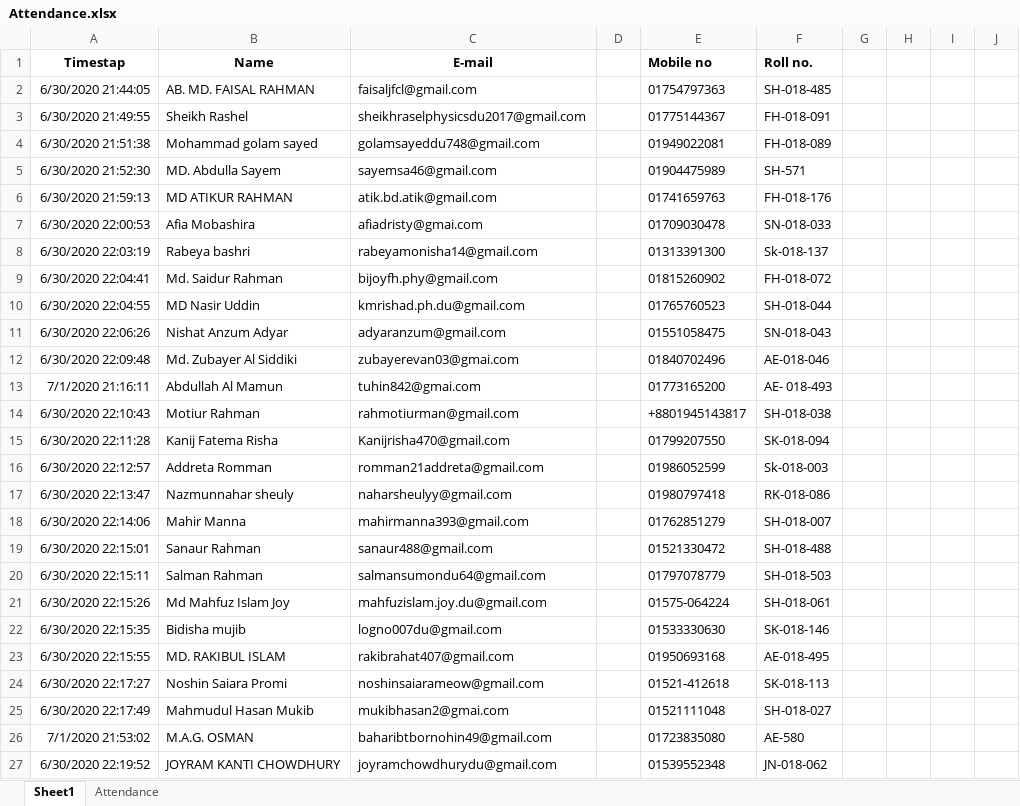
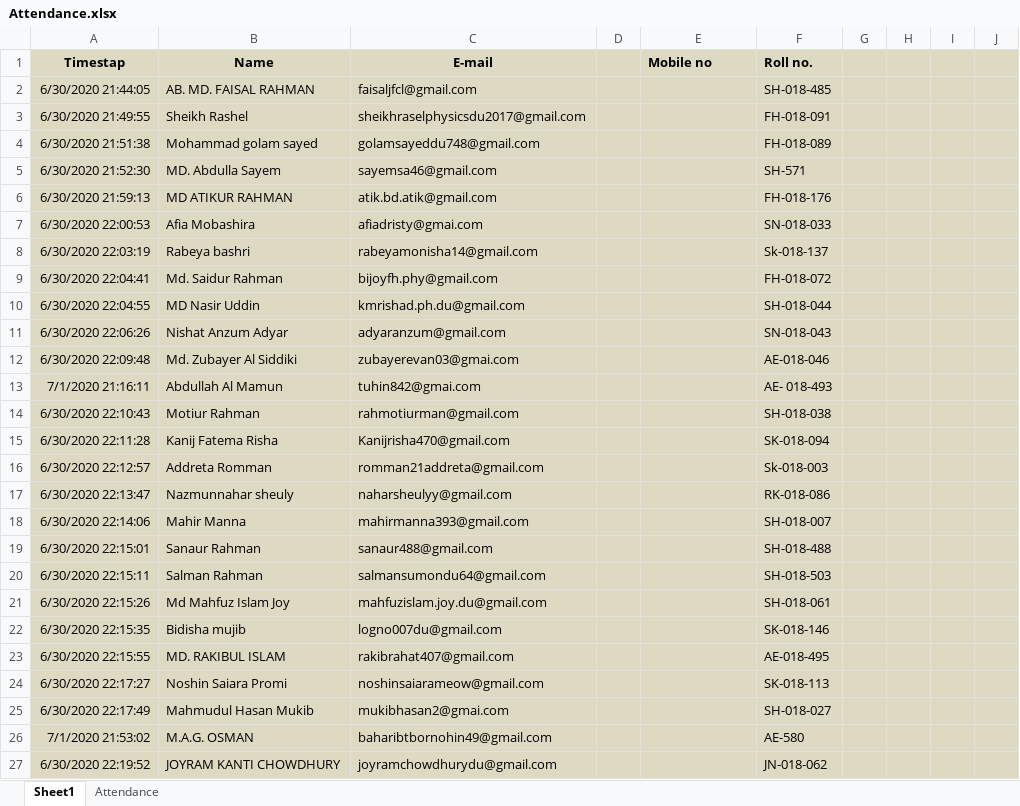
Before and after one commit to foy4748/attendance_automation, an Excel workbook: Attendance.xlsx, sheet Sheet1, drawn as a sheet; only a part is shown; values as stored, in another font and other column widths than the file's, no borders; charts and pictures not drawn; the diff covers the shown part only; the diff names each change by its address in the sheet, - before the commit and + after, or states it on an @@ line.

```diff
--- a/Attendance.xlsx (sheet Sheet1)
+++ b/Attendance.xlsx (sheet Sheet1)
-A1:J27 fill: none
+A1:J27 fill: #DDD9C3
-E2 (Mobile no): 01754797363
+E2 (Mobile no): (empty)
-E3 (Mobile no): 01775144367
+E3 (Mobile no): (empty)
-E4 (Mobile no): 01949022081
+E4 (Mobile no): (empty)
-E5 (Mobile no): 01904475989
+E5 (Mobile no): (empty)
-E6 (Mobile no): 01741659763
+E6 (Mobile no): (empty)
-E7 (Mobile no): 01709030478
+E7 (Mobile no): (empty)
-E8 (Mobile no): 01313391300
+E8 (Mobile no): (empty)
-E9 (Mobile no): 01815260902
+E9 (Mobile no): (empty)
-E10 (Mobile no): 01765760523
+E10 (Mobile no): (empty)
-E11 (Mobile no): 01551058475
+E11 (Mobile no): (empty)
-E12 (Mobile no): 01840702496
+E12 (Mobile no): (empty)
-E13 (Mobile no): 01773165200
+E13 (Mobile no): (empty)
-E14 (Mobile no): +8801945143817
+E14 (Mobile no): (empty)
-E15 (Mobile no): 01799207550
+E15 (Mobile no): (empty)
-E16 (Mobile no): 01986052599
+E16 (Mobile no): (empty)
-E17 (Mobile no): 01980797418
+E17 (Mobile no): (empty)
-E18 (Mobile no): 01762851279
+E18 (Mobile no): (empty)
-E19 (Mobile no): 01521330472
+E19 (Mobile no): (empty)
-E20 (Mobile no): 01797078779
+E20 (Mobile no): (empty)
-E21 (Mobile no): 01575-064224
+E21 (Mobile no): (empty)
-E22 (Mobile no): 01533330630
+E22 (Mobile no): (empty)
-E23 (Mobile no): 01950693168
+E23 (Mobile no): (empty)
-E24 (Mobile no): 01521-412618
+E24 (Mobile no): (empty)
-E25 (Mobile no): 01521111048
+E25 (Mobile no): (empty)
-E26 (Mobile no): 01723835080
+E26 (Mobile no): (empty)
-E27 (Mobile no): 01539552348
+E27 (Mobile no): (empty)
```
Also changed, not shown: 106 edited cells and cell formats elsewhere in this sheet, sheet Attendance, charts or pictures, 2 other files.
